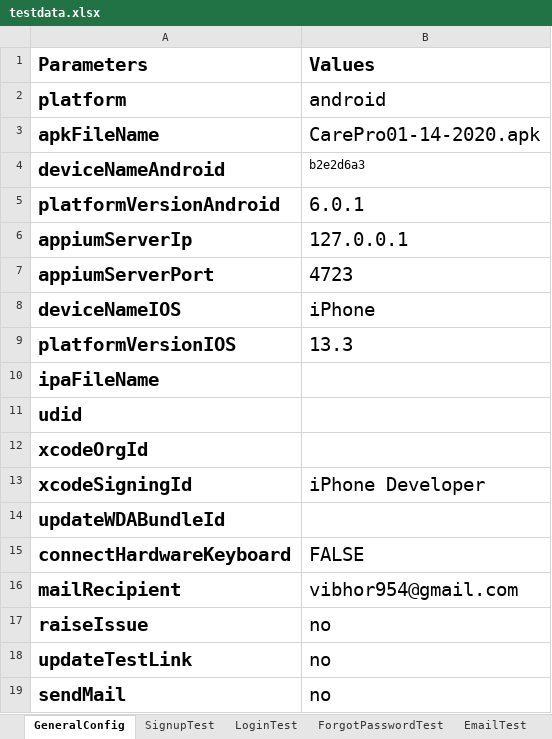
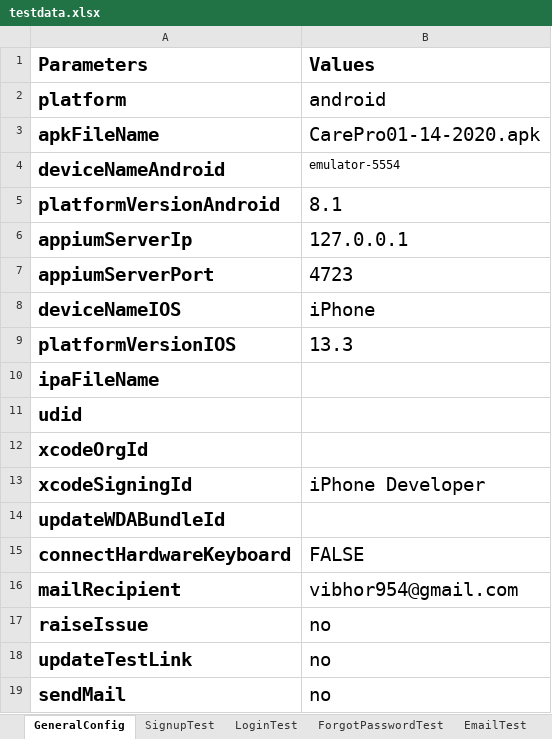
Before and after one commit to vibhor954/carepro, an Excel workbook: src/main/resources/testdata.xlsx, sheet GeneralConfig, drawn as a sheet; values as stored, in another font and other column widths than the file's, no borders; the diff names each change by its address in the sheet, - before the commit and + after, or states it on an @@ line.

```diff
--- a/src/main/resources/testdata.xlsx (sheet GeneralConfig)
+++ b/src/main/resources/testdata.xlsx (sheet GeneralConfig)
-B4 (Values): b2e2d6a3
+B4 (Values): emulator-5554
-B5 (Values): 6.0.1
+B5 (Values): 8.1
```
Also changed, not shown: sheet EmailTest, other sheet tabs, 5 other files.
